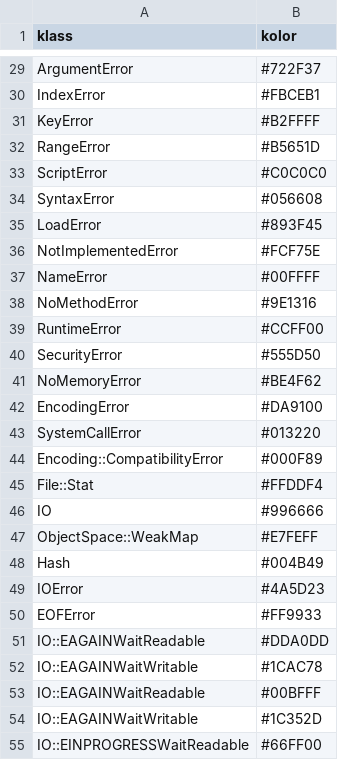
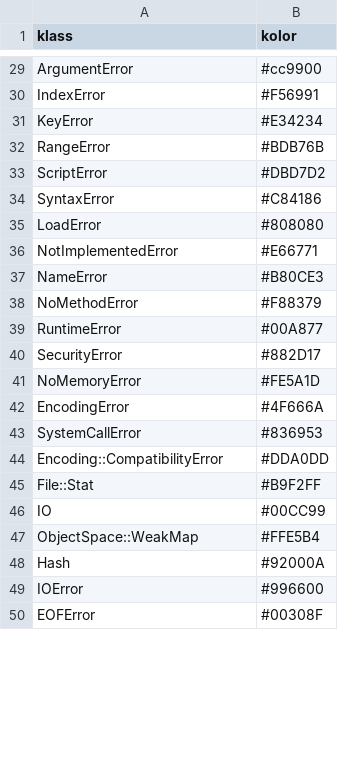
Before and after one commit to O-I/rubric, a CSV file: data/klass_kolors.csv, drawn as a sheet; only a part is shown, gaps mark what is left out; the diff covers the shown part only; the diff names each change by its address in the sheet, - before the commit and + after, or states it on an @@ line.

```diff
--- a/data/klass_kolors.csv
+++ b/data/klass_kolors.csv
-B29 (kolor): #722F37
+B29 (kolor): #cc9900
-B30 (kolor): #FBCEB1
+B30 (kolor): #F56991
-B31 (kolor): #B2FFFF
+B31 (kolor): #E34234
-B32 (kolor): #B5651D
+B32 (kolor): #BDB76B
-B33 (kolor): #C0C0C0
+B33 (kolor): #DBD7D2
-B34 (kolor): #056608
+B34 (kolor): #C84186
-B35 (kolor): #893F45
+B35 (kolor): #808080
-B36 (kolor): #FCF75E
+B36 (kolor): #E66771
-B37 (kolor): #00FFFF
+B37 (kolor): #B80CE3
-B38 (kolor): #9E1316
+B38 (kolor): #F88379
-B39 (kolor): #CCFF00
+B39 (kolor): #00A877
-B40 (kolor): #555D50
+B40 (kolor): #882D17
-B41 (kolor): #BE4F62
+B41 (kolor): #FE5A1D
-B42 (kolor): #DA9100
+B42 (kolor): #4F666A
-B43 (kolor): #013220
+B43 (kolor): #836953
-B44 (kolor): #000F89
+B44 (kolor): #DDA0DD
-B45 (kolor): #FFDDF4
+B45 (kolor): #B9F2FF
-B46 (kolor): #996666
+B46 (kolor): #00CC99
-B47 (kolor): #E7FEFF
+B47 (kolor): #FFE5B4
-B48 (kolor): #004B49
+B48 (kolor): #92000A
-B49 (kolor): #4A5D23
+B49 (kolor): #996600
-B50 (kolor): #FF9933
+B50 (kolor): #00308F
-row 51: IO::EAGAINWaitReadable | #DDA0DD
-row 52: IO::EAGAINWaitWritable | #1CAC78
-row 53: IO::EAGAINWaitReadable | #00BFFF
-row 54: IO::EAGAINWaitWritable | #1C352D
-row 55: IO::EINPROGRESSWaitReadable | #66FF00
```
Also changed, not shown: 1 removed row and 65 edited cells elsewhere in this file, 3 other files.
